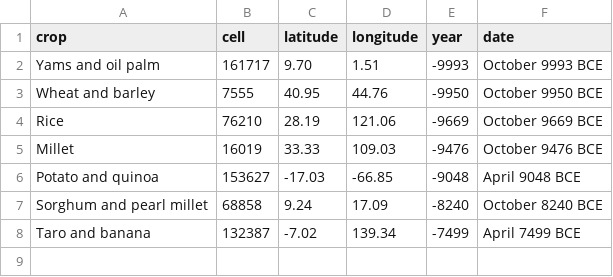
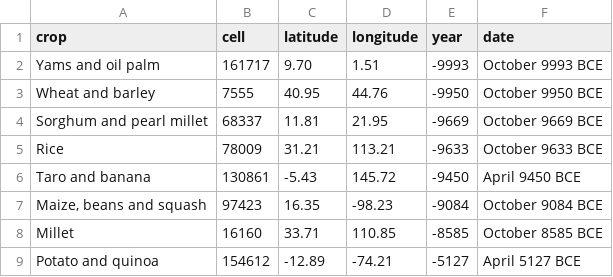
Before and after one commit to djeyprott/sim2, a CSV file: docs/stats/real-seed1-origins.csv, drawn as a sheet.

```diff
--- a/docs/stats/real-seed1-origins.csv
+++ b/docs/stats/real-seed1-origins.csv
@@ -3,6 +3,7 @@ crop,cell,latitude,longitude,year,date
 "Wheat and barley",7555,40.95,44.76,-9950,October 9950 BCE
-"Rice",76210,28.19,121.06,-9669,October 9669 BCE
-"Millet",16019,33.33,109.03,-9476,October 9476 BCE
-"Potato and quinoa",153627,-17.03,-66.85,-9048,April 9048 BCE
-"Sorghum and pearl millet",68858,9.24,17.09,-8240,October 8240 BCE
-"Taro and banana",132387,-7.02,139.34,-7499,April 7499 BCE
+"Sorghum and pearl millet",68337,11.81,21.95,-9669,October 9669 BCE
+"Rice",78009,31.21,113.21,-9633,October 9633 BCE
+"Taro and banana",130861,-5.43,145.72,-9450,April 9450 BCE
+"Maize, beans and squash",97423,16.35,-98.23,-9084,October 9084 BCE
+"Millet",16160,33.71,110.85,-8585,October 8585 BCE
+"Potato and quinoa",154612,-12.89,-74.21,-5127,April 5127 BCE
```
Also changed, not shown: docs/stats/random-seed1.csv, docs/stats/random-seed2.csv, 9 other files.
